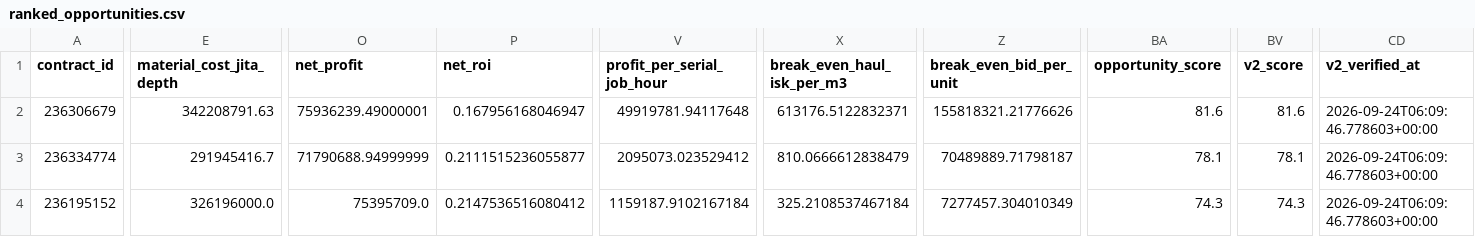
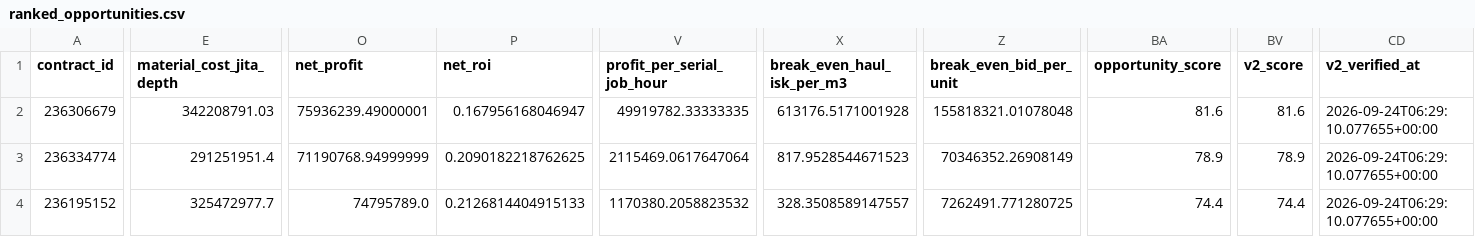
Before and after one commit to samson8964/chatgpt-eve, a CSV file: results/latest/ranked_opportunities.csv, drawn as a sheet; only a part is shown, gaps mark what is left out; the diff covers the shown part only; the diff names each change by its address in the sheet, - before the commit and + after, or states it on an @@ line.

```diff
--- a/results/latest/ranked_opportunities.csv
+++ b/results/latest/ranked_opportunities.csv
-E2 (material_cost_jita_depth): 342208791.63
+E2 (material_cost_jita_depth): 342208791.03
-V2 (profit_per_serial_job_hour): 49919781.94117648
+V2 (profit_per_serial_job_hour): 49919782.33333335
-X2 (break_even_haul_isk_per_m3): 613176.5122832371
+X2 (break_even_haul_isk_per_m3): 613176.5171001928
-Z2 (break_even_bid_per_unit): 155818321.21776626
+Z2 (break_even_bid_per_unit): 155818321.01078048
-CD2:CD4 (v2_verified_at): 2026-09-24T06:09:46.778603+00:00
+CD2:CD4 (v2_verified_at): 2026-09-24T06:29:10.077655+00:00
-E3 (material_cost_jita_depth): 291945416.7
+E3 (material_cost_jita_depth): 291251951.4
-O3 (net_profit): 71790688.94999999
+O3 (net_profit): 71190768.94999999
-P3 (net_roi): 0.2111515236055877
+P3 (net_roi): 0.2090182218762625
-V3 (profit_per_serial_job_hour): 2095073.023529412
+V3 (profit_per_serial_job_hour): 2115469.0617647064
-X3 (break_even_haul_isk_per_m3): 810.0666612838479
+X3 (break_even_haul_isk_per_m3): 817.9528544671523
-Z3 (break_even_bid_per_unit): 70489889.71798187
+Z3 (break_even_bid_per_unit): 70346352.26908149
-BA3 (opportunity_score): 78.1
+BA3 (opportunity_score): 78.9
-BV3 (v2_score): 78.1
+BV3 (v2_score): 78.9
-E4 (material_cost_jita_depth): 326196000.0
+E4 (material_cost_jita_depth): 325472977.7
-O4 (net_profit): 75395709.0
+O4 (net_profit): 74795789.0
-P4 (net_roi): 0.2147536516080412
+P4 (net_roi): 0.2126814404915133
-V4 (profit_per_serial_job_hour): 1159187.9102167184
+V4 (profit_per_serial_job_hour): 1170380.2058823532
-X4 (break_even_haul_isk_per_m3): 325.2108537467184
+X4 (break_even_haul_isk_per_m3): 328.3508589147557
-Z4 (break_even_bid_per_unit): 7277457.304010349
+Z4 (break_even_bid_per_unit): 7262491.771280725
-BA4 (opportunity_score): 74.3
+BA4 (opportunity_score): 74.4
-BV4 (v2_score): 74.3
+BV4 (v2_score): 74.4
```
Also changed, not shown: 135 edited cells elsewhere in this file, results/latest/all_executable_scored.csv, results/latest/bpc_value_opportunities.csv, 17 other files.
